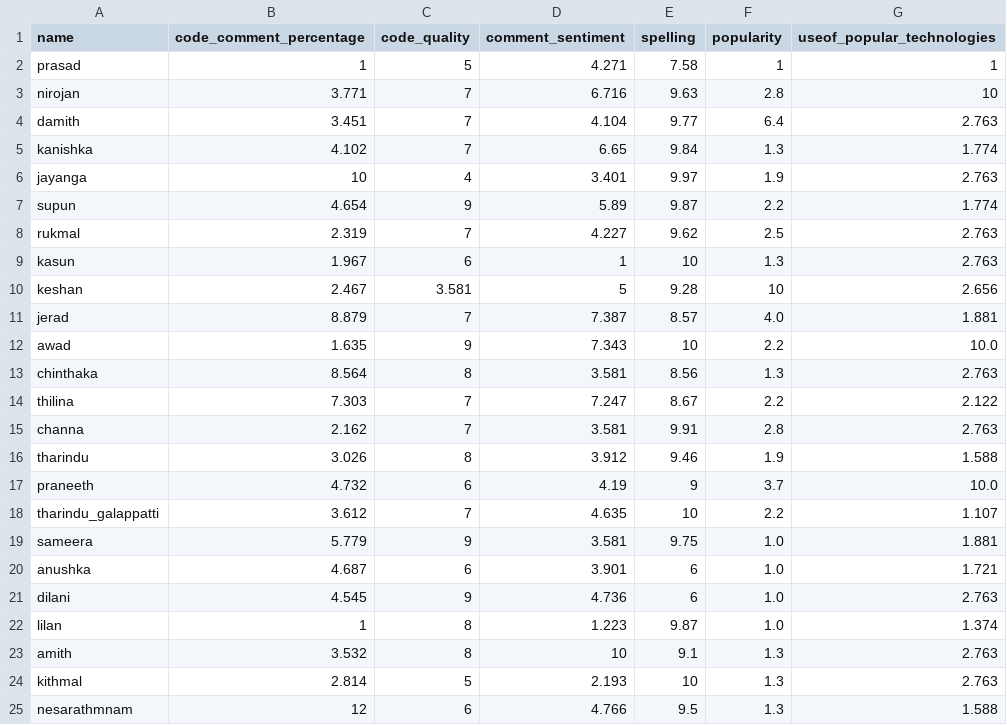
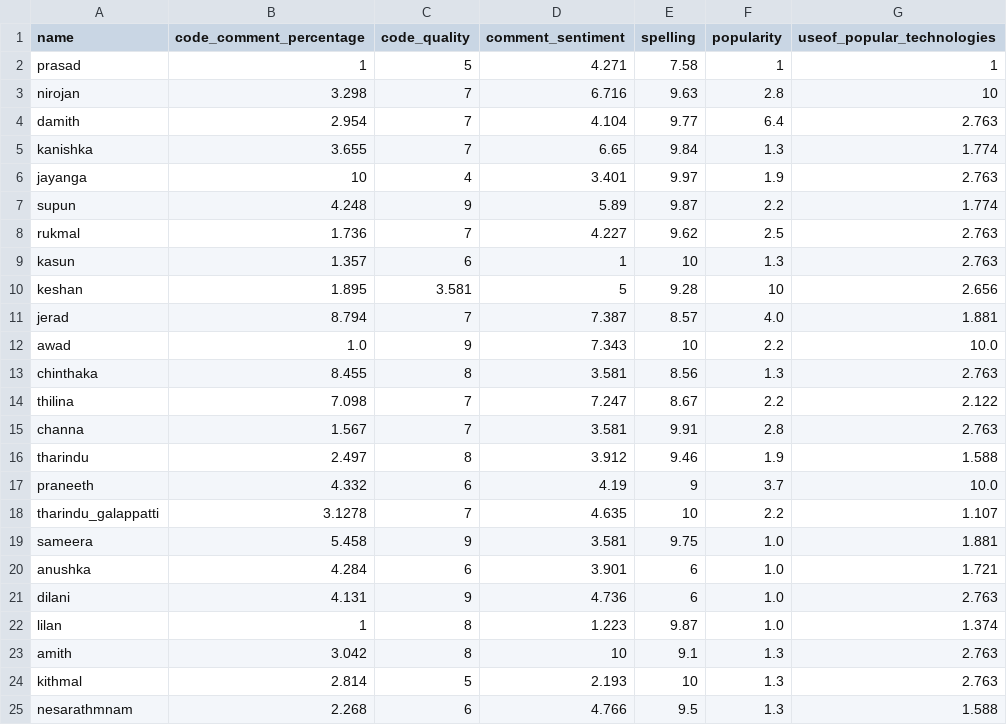
Before and after one commit to ruchiraPeiris/Starc---Recruiter, a CSV file: features_SSE.csv, drawn as a sheet.

Commit message:
SSE features changed

```diff
--- a/features_SSE.csv
+++ b/features_SSE.csv
@@ -2,24 +2,24 @@ name,code_comment_percentage,code_quality,comment_sentiment,spelling,popularity,
 prasad,1,5,4.271,7.58,1,1
-nirojan,3.771,7,6.716,9.63,2.8,10
-damith,3.451,7,4.104,9.77,6.4,2.763
-kanishka,4.102,7,6.65,9.84,1.3,1.774
+nirojan,3.298,7,6.716,9.63,2.8,10
+damith,2.954,7,4.104,9.77,6.4,2.763
+kanishka,3.655,7,6.65,9.84,1.3,1.774
 jayanga,10,4,3.401,9.97,1.9,2.763
-supun,4.654,9,5.89,9.87,2.2,1.774
-rukmal,2.319,7,4.227,9.62,2.5,2.763
-kasun,1.967,6,1,10,1.3,2.763
-keshan,2.467,3.581,5,9.28,10,2.656
-jerad,8.879,7,7.387,8.57,4.0,1.881
-awad,1.635,9,7.343,10,2.2,10.0
-chinthaka,8.564,8,3.581,8.56,1.3,2.763
-thilina,7.303,7,7.247,8.67,2.2,2.122
-channa,2.162,7,3.581,9.91,2.8,2.763
-tharindu,3.026,8,3.912,9.46,1.9,1.588
-praneeth,4.732,6,4.19,9,3.7,10.0
-tharindu_galappatti,3.612,7,4.635,10,2.2,1.107
-sameera,5.779,9,3.581,9.75,1.0,1.881
-anushka,4.687,6,3.901,6,1.0,1.721
-dilani,4.545,9,4.736,6,1.0,2.763
+supun,4.248,9,5.89,9.87,2.2,1.774
+rukmal,1.736,7,4.227,9.62,2.5,2.763
+kasun,1.357,6,1,10,1.3,2.763
+keshan,1.895,3.581,5,9.28,10,2.656
+jerad,8.794,7,7.387,8.57,4.0,1.881
+awad,1.0,9,7.343,10,2.2,10.0
+chinthaka,8.455,8,3.581,8.56,1.3,2.763
+thilina,7.098,7,7.247,8.67,2.2,2.122
+channa,1.567,7,3.581,9.91,2.8,2.763
+tharindu,2.497,8,3.912,9.46,1.9,1.588
+praneeth,4.332,6,4.19,9,3.7,10.0
+tharindu_galappatti,3.1278,7,4.635,10,2.2,1.107
+sameera,5.458,9,3.581,9.75,1.0,1.881
+anushka,4.284,6,3.901,6,1.0,1.721
+dilani,4.131,9,4.736,6,1.0,2.763
 lilan,1,8,1.223,9.87,1.0,1.374
-amith,3.532,8,10,9.1,1.3,2.763
+amith,3.042,8,10,9.1,1.3,2.763
 kithmal,2.814,5,2.193,10,1.3,2.763
-nesarathmnam,12,6,4.766,9.5,1.3,1.588
+nesarathmnam,2.268,6,4.766,9.5,1.3,1.588
```
